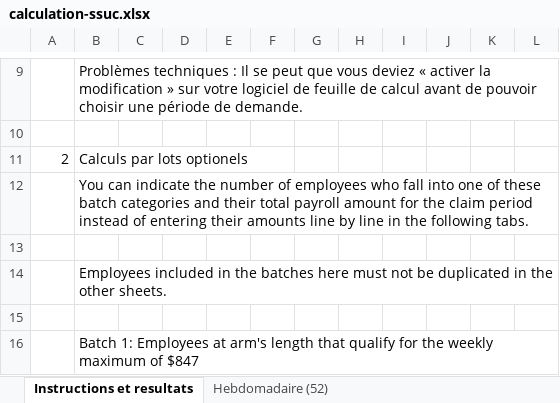
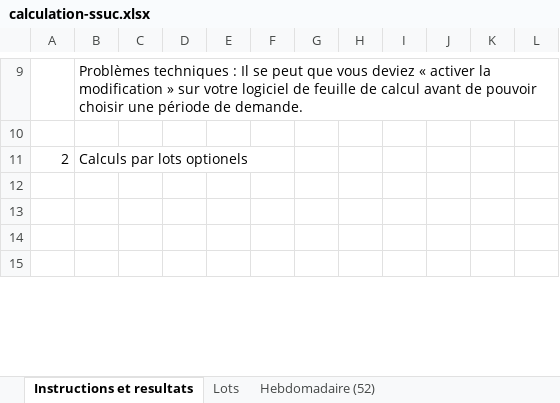
Before and after one commit to gc-proto/wayfinding-orientation, an Excel workbook: proto/wage-subsidy/calculation-ssuc.xlsx, sheet Instructions et resultats, drawn as a sheet; only a part is shown, gaps mark what is left out; the shorter side is filled out with more unchanged rows; values as stored, in another font and other column widths than the file's, no cell formats; removed rows and columns are numbered as before the commit, all else as after; the diff covers the shown part only; the diff names each change by its address in the sheet, - before the commit and + after, or states it on an @@ line.

```diff
--- a/proto/wage-subsidy/calculation-ssuc.xlsx (sheet Instructions et resultats)
+++ b/proto/wage-subsidy/calculation-ssuc.xlsx (sheet Instructions et resultats)
+sheet tab: Lots
-row 12:  | You can indicate the number of employees who fall into one of these batch categories and their total payroll amount for the claim period instead of entering their amounts line by line in the following tabs.
-row 14:  | Employees included in the batches here must not be duplicated in the other sheets.
-row 16:  | Batch 1: Employees at arm's length that qualify for the weekly maximum of $847
```
Also changed, not shown: 22 removed rows, 5 edited cells and merged cells elsewhere in this sheet, sheet A la quinzaine (aux 2 semaines), sheet Hebdomadaire (52), cell formats, formulas that keep their value, proto/wage-subsidy/cews-calculation.xlsx, 1 other file.
